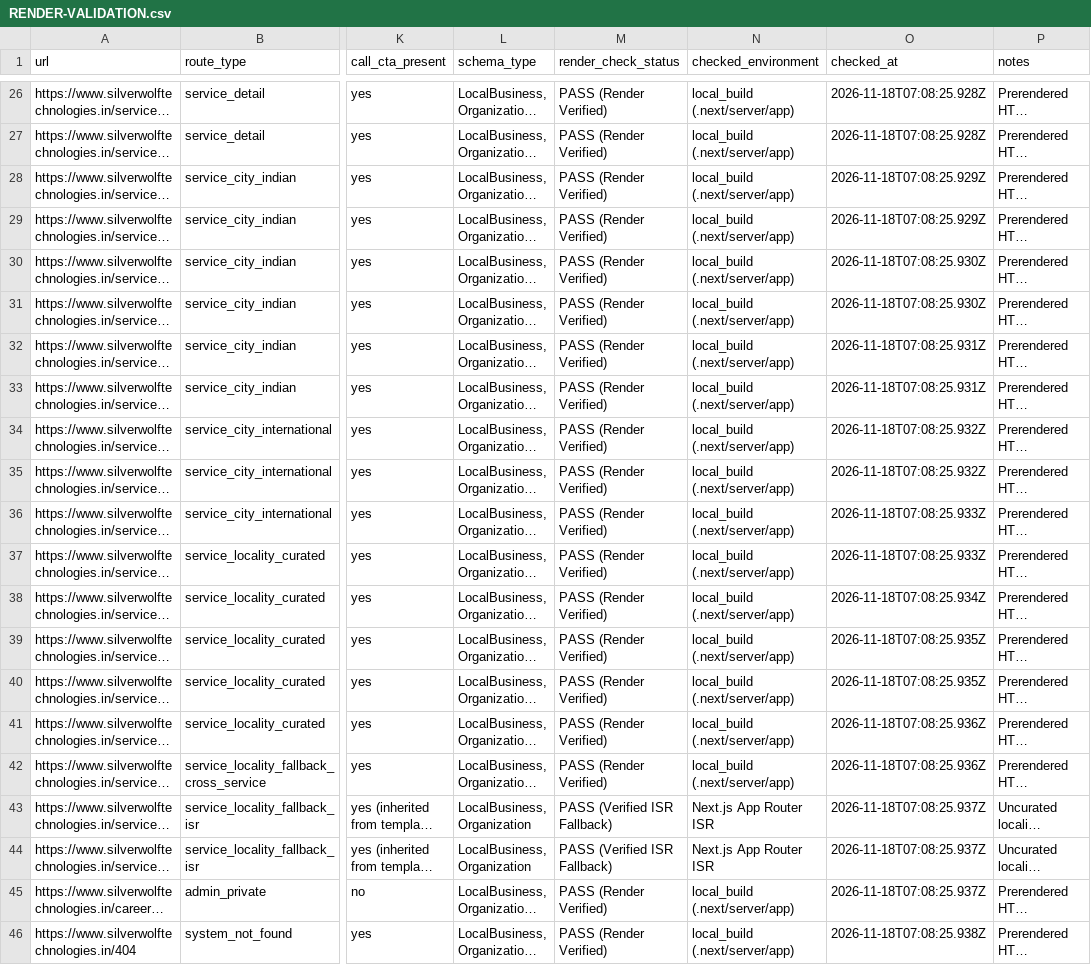
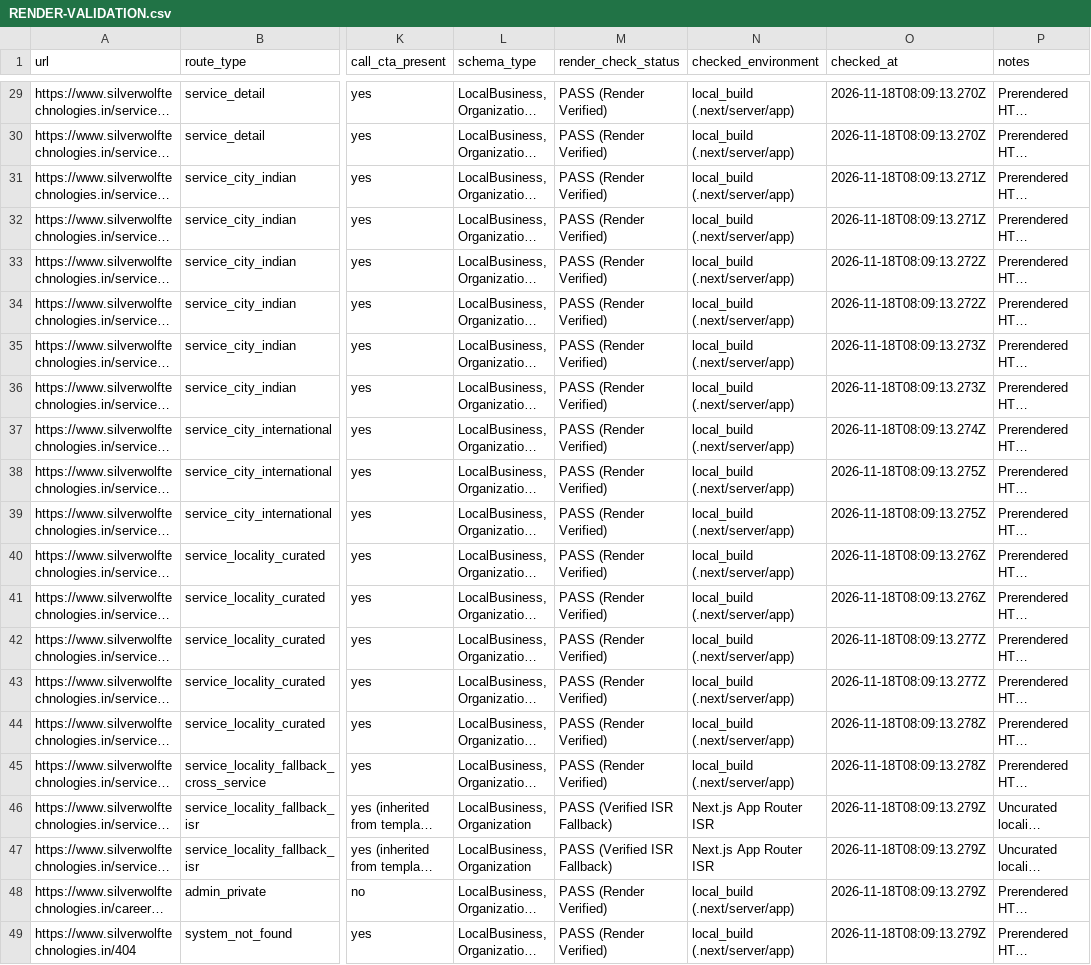
Before and after one commit to sharadhive/silverwolffire, a CSV file: RENDER-VALIDATION.csv, drawn as a sheet; only a part is shown, gaps mark what is left out; long unchanged cells end in …; addresses are those after the commit; the diff covers the shown part only; the diff names each change by its address in the sheet, - before the commit and + after, or states it on an @@ line.

```diff
--- a/RENDER-VALIDATION.csv
+++ b/RENDER-VALIDATION.csv
-O29:O30 (checked_at): 2026-11-18T07:08:25.928Z
+O29:O30 (checked_at): 2026-11-18T08:09:13.270Z
-O31:O32 (checked_at): 2026-11-18T07:08:25.929Z
+O31:O32 (checked_at): 2026-11-18T08:09:13.271Z
-O33:O34 (checked_at): 2026-11-18T07:08:25.930Z
+O33:O34 (checked_at): 2026-11-18T08:09:13.272Z
-O35:O36 (checked_at): 2026-11-18T07:08:25.931Z
+O35:O36 (checked_at): 2026-11-18T08:09:13.273Z
-O37 (checked_at): 2026-11-18T07:08:25.932Z
+O37 (checked_at): 2026-11-18T08:09:13.274Z
-O38 (checked_at): 2026-11-18T07:08:25.932Z
+O38 (checked_at): 2026-11-18T08:09:13.275Z
-O39 (checked_at): 2026-11-18T07:08:25.933Z
+O39 (checked_at): 2026-11-18T08:09:13.275Z
-O40 (checked_at): 2026-11-18T07:08:25.933Z
+O40 (checked_at): 2026-11-18T08:09:13.276Z
-O41 (checked_at): 2026-11-18T07:08:25.934Z
+O41 (checked_at): 2026-11-18T08:09:13.276Z
-O42:O43 (checked_at): 2026-11-18T07:08:25.935Z
+O42:O43 (checked_at): 2026-11-18T08:09:13.277Z
-O44:O45 (checked_at): 2026-11-18T07:08:25.936Z
+O44:O45 (checked_at): 2026-11-18T08:09:13.278Z
-O46:O48 (checked_at): 2026-11-18T07:08:25.937Z
+O46:O48 (checked_at): 2026-11-18T08:09:13.279Z
-O49 (checked_at): 2026-11-18T07:08:25.938Z
+O49 (checked_at): 2026-11-18T08:09:13.279Z
```
Also changed, not shown: 3 added rows and 24 edited cells elsewhere in this file, 19 other files.
